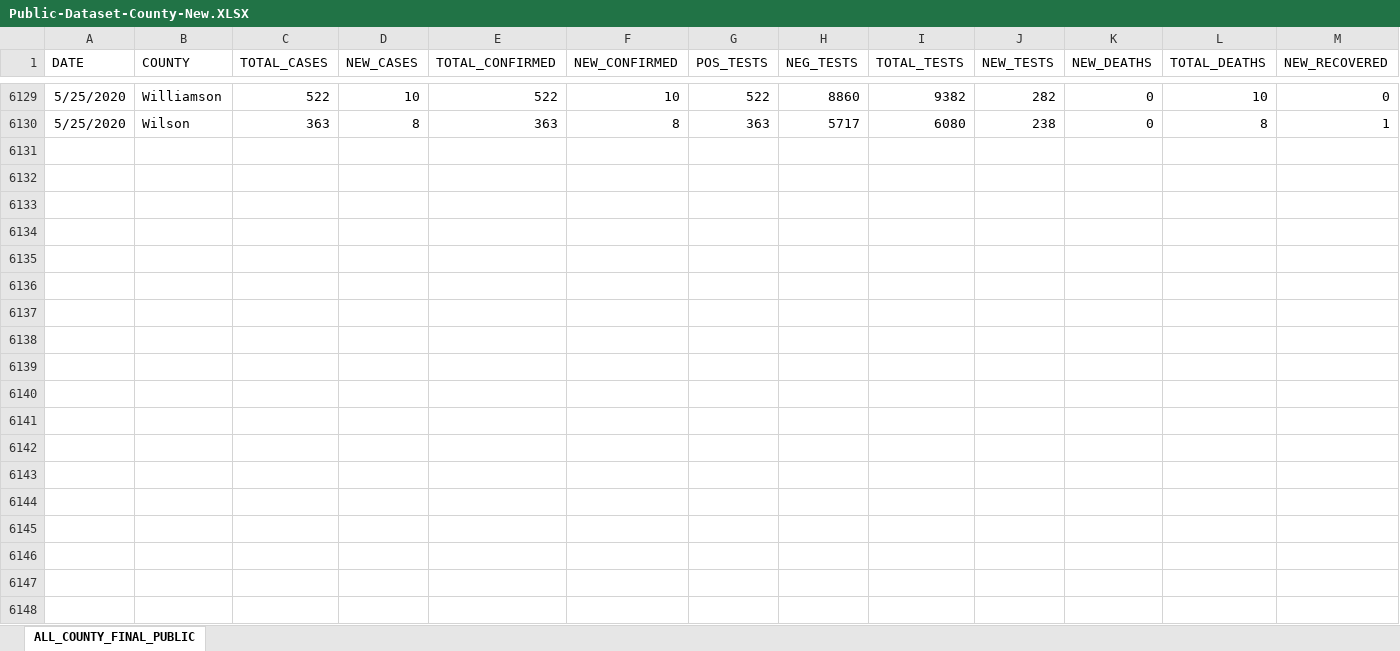
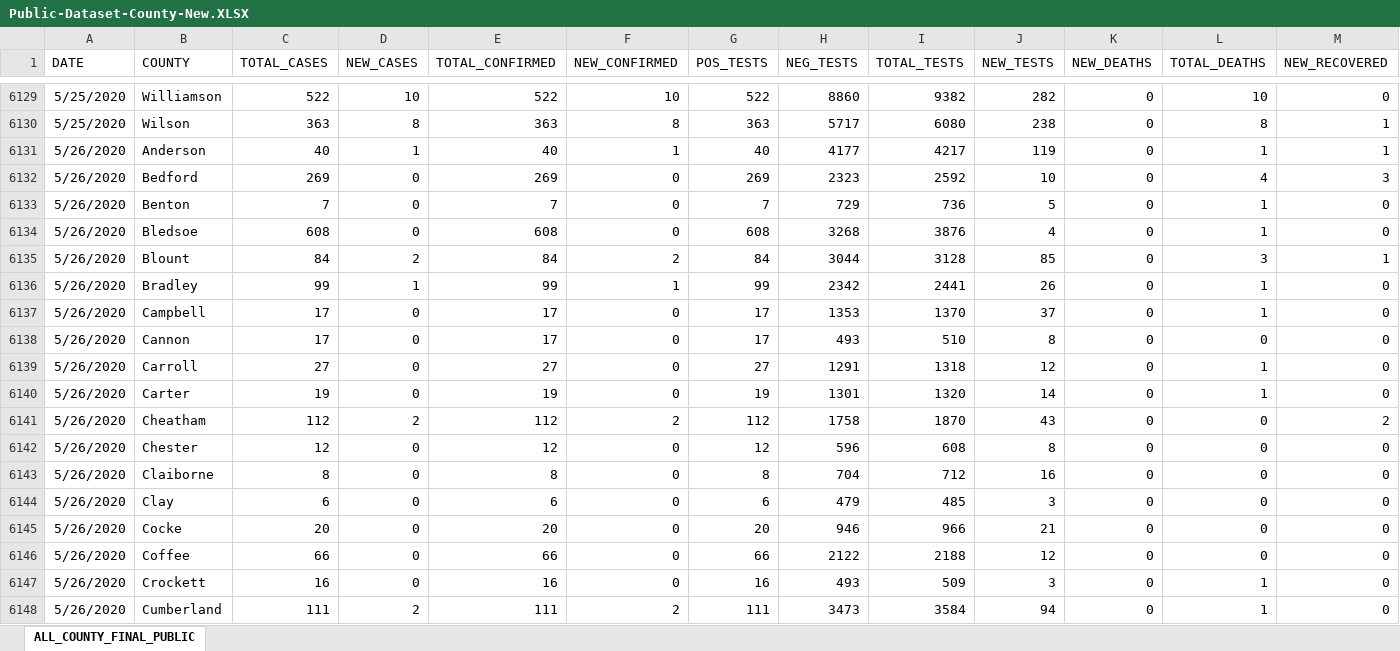
Before and after one commit to josephtaylor/tennessee-covid-19, an Excel workbook: src/assets/Public-Dataset-County-New.XLSX, sheet ALL_COUNTY_FINAL_PUBLIC, drawn as a sheet; only a part is shown, gaps mark what is left out; values as stored, in another font and other column widths than the file's, no borders; rows hold the shown columns only; the diff covers the shown part only; the diff names each change by its address in the sheet, - before the commit and + after, or states it on an @@ line.

Commit message:
updated data

```diff
--- a/src/assets/Public-Dataset-County-New.XLSX (sheet ALL_COUNTY_FINAL_PUBLIC)
+++ b/src/assets/Public-Dataset-County-New.XLSX (sheet ALL_COUNTY_FINAL_PUBLIC)
+row 6131: 5/26/2020 | Anderson | 40 | 1 | 40 | 1 | 40 | 4177 | 4217 | 119 | 0 | 1 | 1
+row 6132: 5/26/2020 | Bedford | 269 | 0 | 269 | 0 | 269 | 2323 | 2592 | 10 | 0 | 4 | 3
+row 6133: 5/26/2020 | Benton | 7 | 0 | 7 | 0 | 7 | 729 | 736 | 5 | 0 | 1 | 0
+row 6134: 5/26/2020 | Bledsoe | 608 | 0 | 608 | 0 | 608 | 3268 | 3876 | 4 | 0 | 1 | 0
+row 6135: 5/26/2020 | Blount | 84 | 2 | 84 | 2 | 84 | 3044 | 3128 | 85 | 0 | 3 | 1
+row 6136: 5/26/2020 | Bradley | 99 | 1 | 99 | 1 | 99 | 2342 | 2441 | 26 | 0 | 1 | 0
+row 6137: 5/26/2020 | Campbell | 17 | 0 | 17 | 0 | 17 | 1353 | 1370 | 37 | 0 | 1 | 0
+row 6138: 5/26/2020 | Cannon | 17 | 0 | 17 | 0 | 17 | 493 | 510 | 8 | 0 | 0 | 0
+row 6139: 5/26/2020 | Carroll | 27 | 0 | 27 | 0 | 27 | 1291 | 1318 | 12 | 0 | 1 | 0
+row 6140: 5/26/2020 | Carter | 19 | 0 | 19 | 0 | 19 | 1301 | 1320 | 14 | 0 | 1 | 0
+row 6141: 5/26/2020 | Cheatham | 112 | 2 | 112 | 2 | 112 | 1758 | 1870 | 43 | 0 | 0 | 2
+row 6142: 5/26/2020 | Chester | 12 | 0 | 12 | 0 | 12 | 596 | 608 | 8 | 0 | 0 | 0
+row 6143: 5/26/2020 | Claiborne | 8 | 0 | 8 | 0 | 8 | 704 | 712 | 16 | 0 | 0 | 0
+row 6144: 5/26/2020 | Clay | 6 | 0 | 6 | 0 | 6 | 479 | 485 | 3 | 0 | 0 | 0
+row 6145: 5/26/2020 | Cocke | 20 | 0 | 20 | 0 | 20 | 946 | 966 | 21 | 0 | 0 | 0
+row 6146: 5/26/2020 | Coffee | 66 | 0 | 66 | 0 | 66 | 2122 | 2188 | 12 | 0 | 0 | 0
+row 6147: 5/26/2020 | Crockett | 16 | 0 | 16 | 0 | 16 | 493 | 509 | 3 | 0 | 1 | 0
+row 6148: 5/26/2020 | Cumberland | 111 | 2 | 111 | 2 | 111 | 3473 | 3584 | 94 | 0 | 1 | 0
```
Also changed, not shown: 79 added rows elsewhere in this sheet, src/assets/Public-Dataset-Daily-Case-Info.XLSX.
